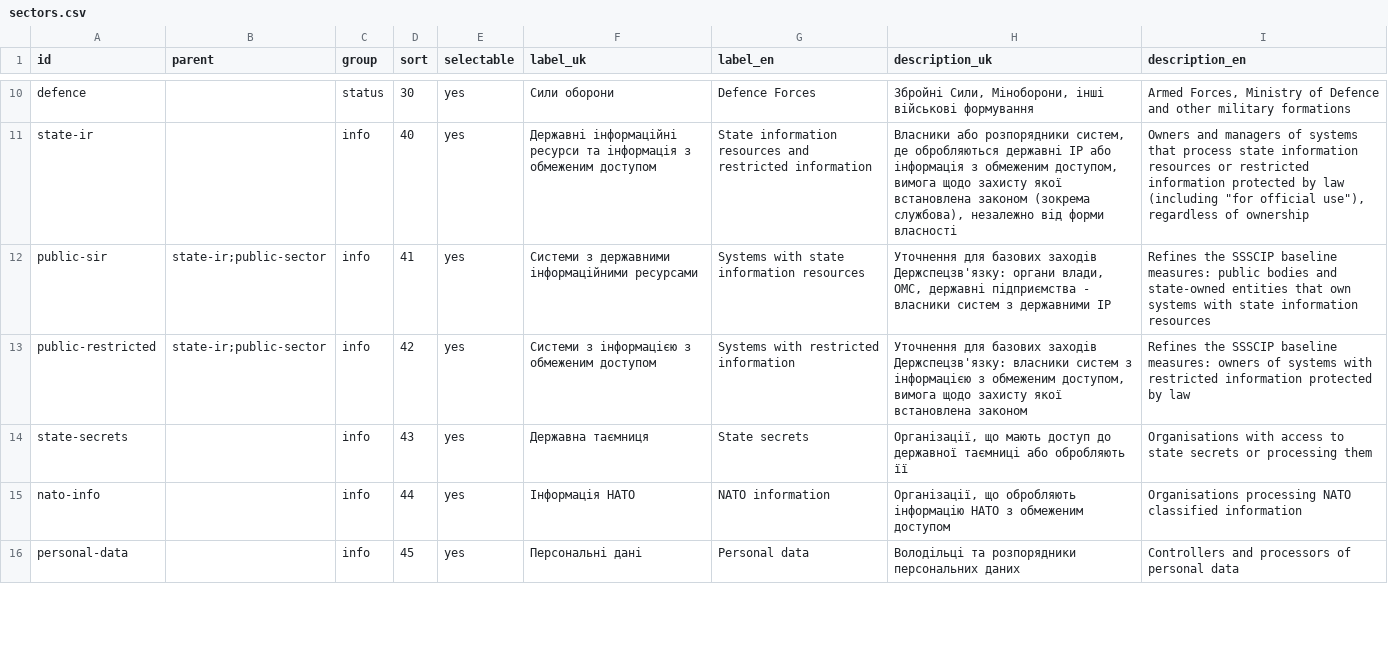
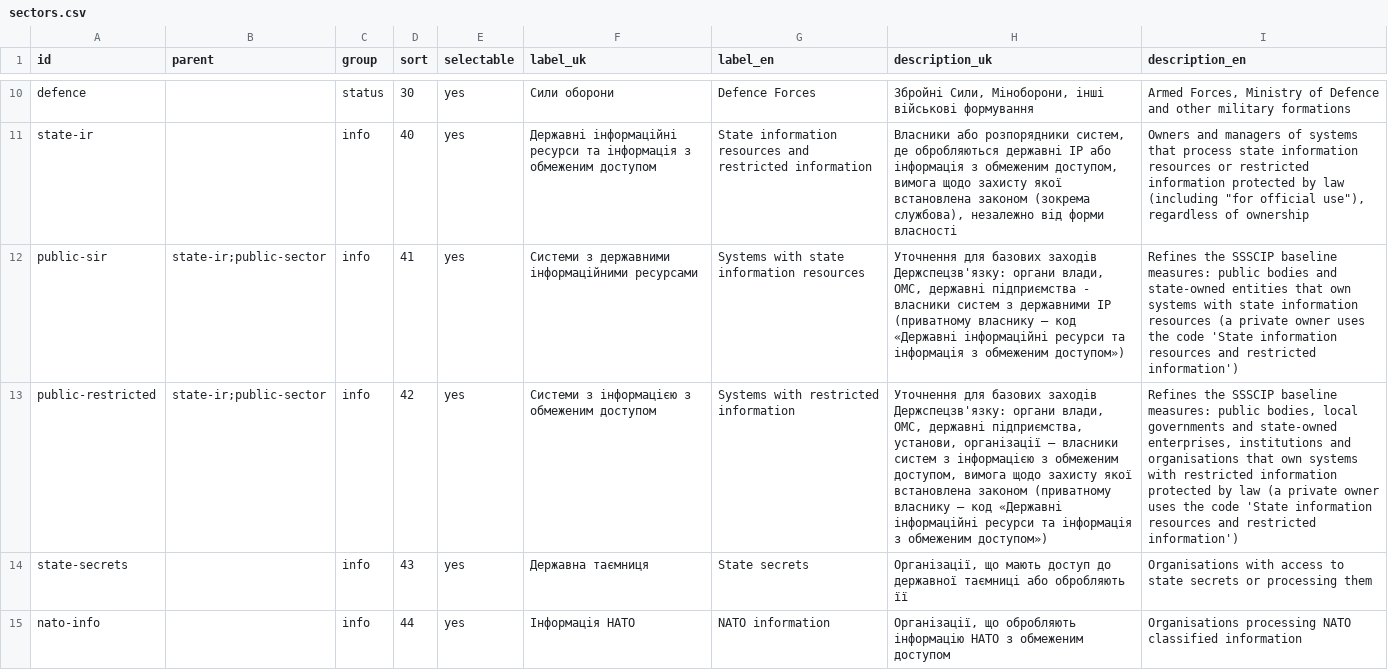
Before and after one commit to Ivan-Gokin/grc-foundation-ua, a CSV file: data/sectors.csv, drawn as a sheet; only a part is shown, gaps mark what is left out; the shorter side is filled out with more unchanged rows; the diff names each change by its address in the sheet, - before the commit and + after, or states it on an @@ line.

```diff
--- a/data/sectors.csv
+++ b/data/sectors.csv
-H12 (description_uk): …державними ІР
+H12 (description_uk): …державними ІР (приватному власнику — код «Державні інформаційні ресурси та інформація з обмеженим доступом»)
-I12 (description_en): …information resources
+I12 (description_en): …information resources (a private owner uses the code 'State information resources and restricted information')
-H13 (description_uk): …заходів Держспецзв'язку: власники систем з інформацією з обмеженим доступом, вимога щодо захисту якої встановлена законом
+H13 (description_uk): …заходів Держспецзв'язку: органи влади, ОМС, державні підприємства, установи, організації — власники систем з інформацією з обмеженим доступом, вимога щодо захисту якої встановлена законом (приватному власнику — код «Державні інформаційні ресурси та інформація з обмеженим доступом»)
-I13 (description_en): …baseline measures: owners of systems with restricted information protected by law
+I13 (description_en): …baseline measures: public bodies, local governments and state-owned enterprises, institutions and organisations that own systems with restricted information protected by law (a private owner uses the code 'State information resources and restricted information')
```
Also changed, not shown: data/sources.csv, data/sp800-53/baselines_ua.csv, 2 other files.
